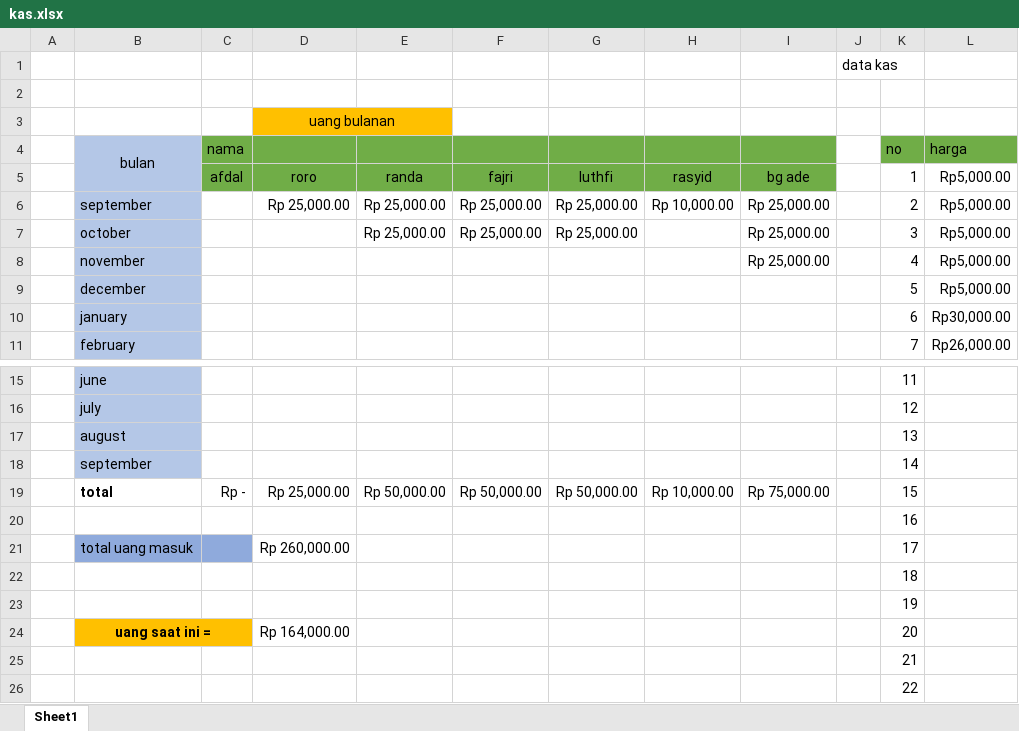
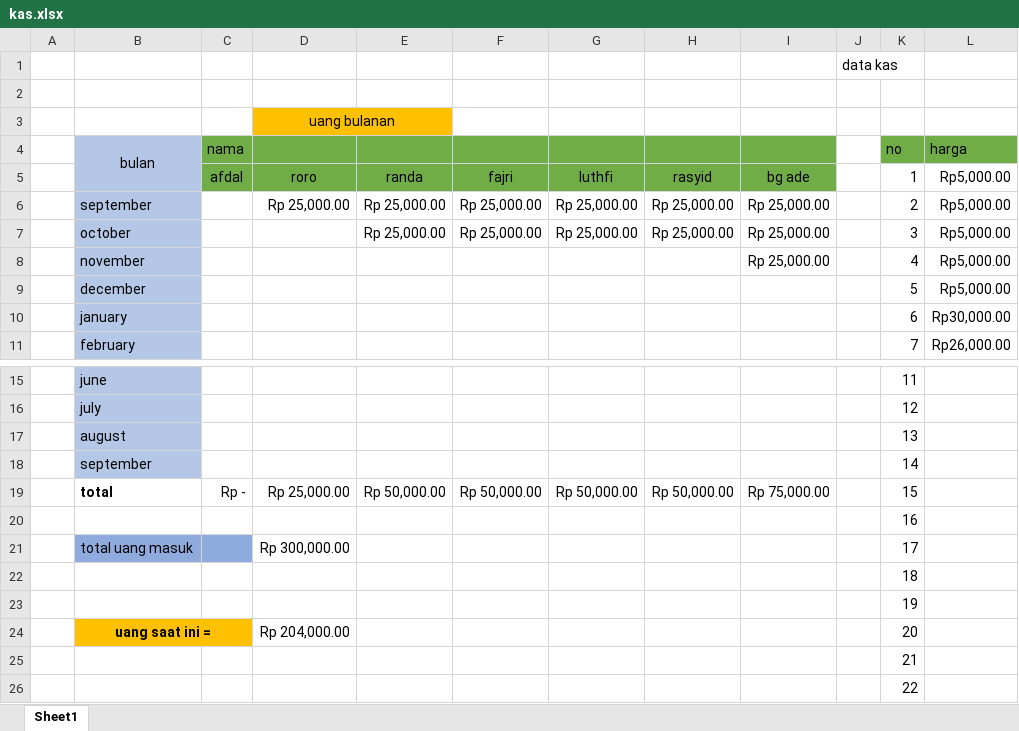
Before and after one commit to fajricoding2/kas, an Excel workbook: kas.xlsx, sheet Sheet1, drawn as a sheet; only a part is shown, gaps mark what is left out; values as stored, in another font and other column widths than the file's, no borders; the diff names each change by its address in the sheet, - before the commit and + after, or states it on an @@ line.

```diff
--- a/kas.xlsx (sheet Sheet1)
+++ b/kas.xlsx (sheet Sheet1)
-H6: Rp 10,000.00
+H6: Rp 25,000.00
-H7: (empty)
+H7: Rp 25,000.00
-H19: Rp 10,000.00
+H19: Rp 50,000.00
-D21: Rp 260,000.00
+D21: Rp 300,000.00
-D24: Rp 164,000.00
+D24: Rp 204,000.00
```
